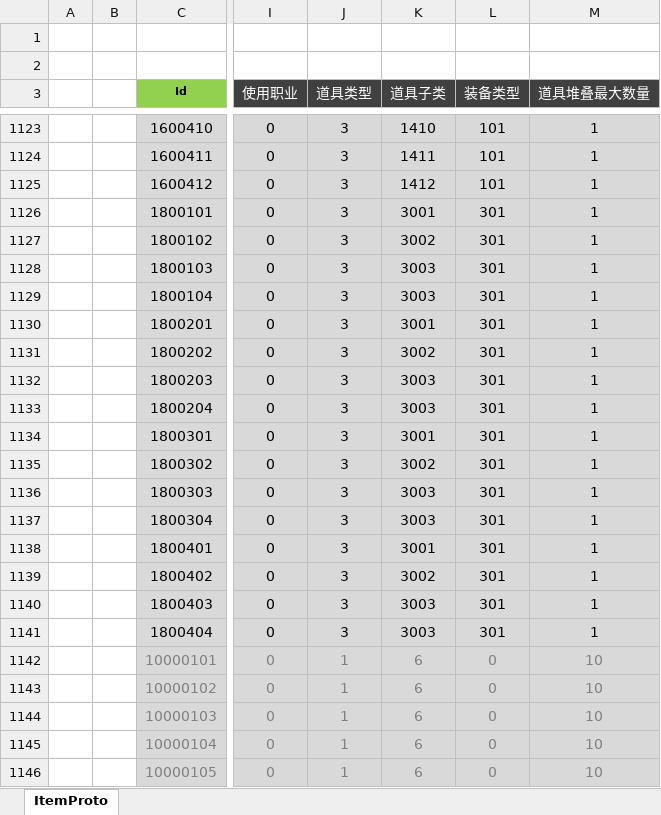
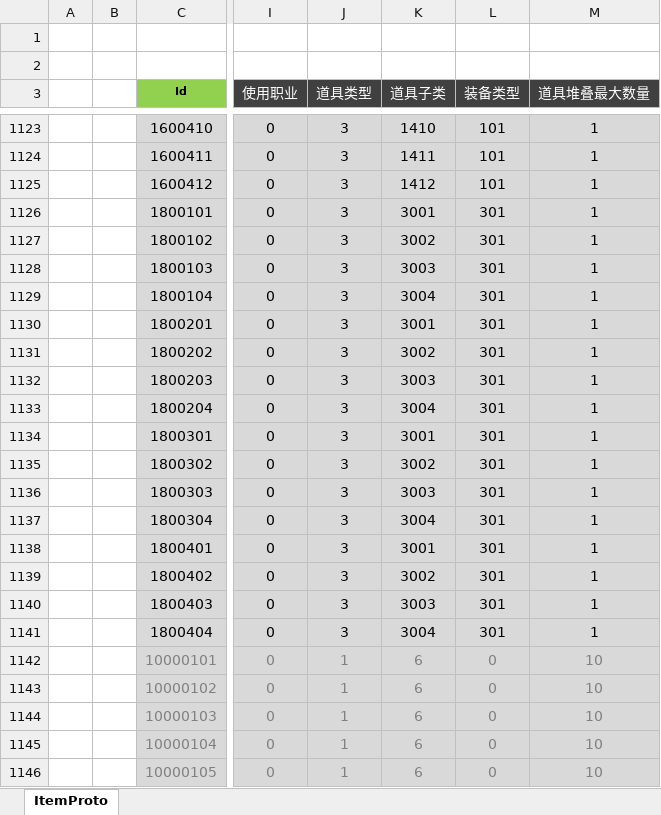
Before and after one commit to csyinghuochong/mengjing, an Excel workbook: Unity/Assets/Config/Excel/ItemConfig.xlsx, sheet ItemProto, drawn as a sheet; only a part is shown, gaps mark what is left out; values as stored, in another font and other column widths than the file's, no borders; the diff names each change by its address in the sheet, - before the commit and + after, or states it on an @@ line.

```diff
--- a/Unity/Assets/Config/Excel/ItemConfig.xlsx (sheet ItemProto)
+++ b/Unity/Assets/Config/Excel/ItemConfig.xlsx (sheet ItemProto)
-K1129 (道具子类): 3003
+K1129 (道具子类): 3004
-K1133 (道具子类): 3003
+K1133 (道具子类): 3004
-K1137 (道具子类): 3003
+K1137 (道具子类): 3004
-K1141 (道具子类): 3003
+K1141 (道具子类): 3004
```
Also changed, not shown: 7 other files.
